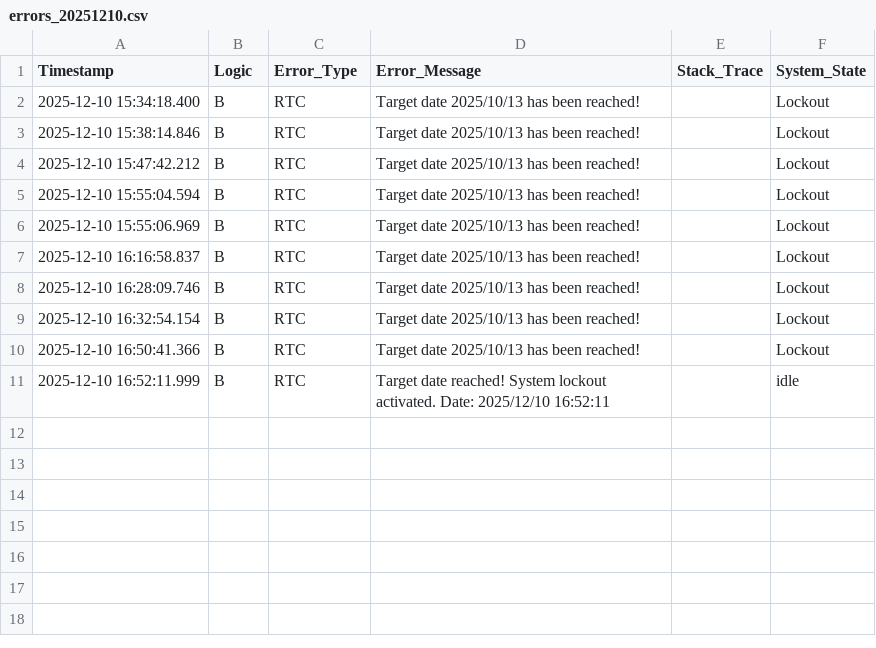
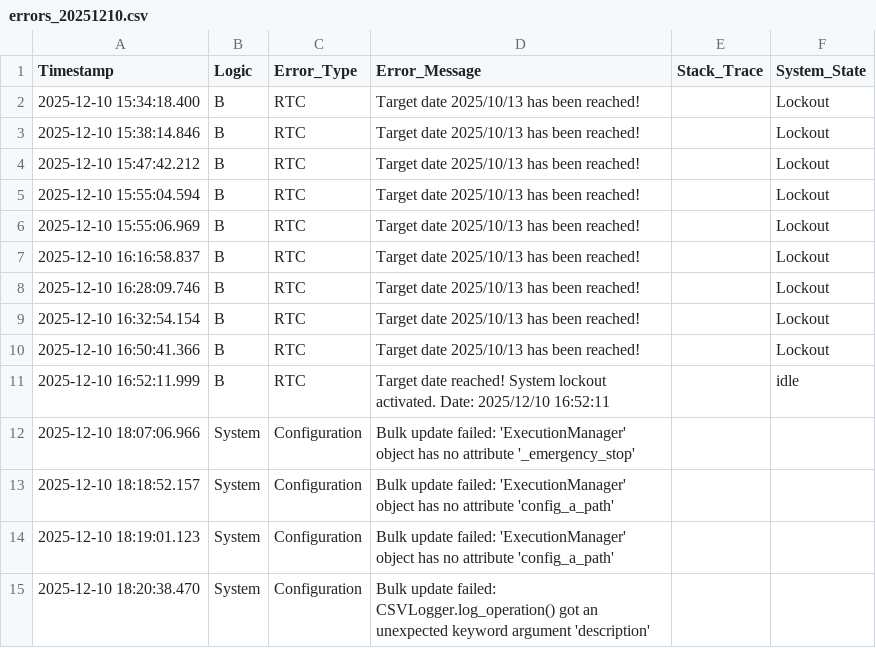
Before and after one commit to sasindu-wijesuriya/omar-drill-machine-project-rpi-python, a CSV file: RPi_Motor_Control/logs/errors_20251210.csv, drawn as a sheet.

```diff
--- a/RPi_Motor_Control/logs/errors_20251210.csv
+++ b/RPi_Motor_Control/logs/errors_20251210.csv
@@ -11 +11,5 @@ Timestamp,Logic,Error_Type,Error_Message,Stack_Trace,System_State
 2025-12-10 16:52:11.999,B,RTC,Target date reached! System lockout activated. Date: 2025/12/10 16:52:11,,idle
+2025-12-10 18:07:06.966,System,Configuration,Bulk update failed: 'ExecutionManager' object has no attribute '_emergency_stop',,
+2025-12-10 18:18:52.157,System,Configuration,Bulk update failed: 'ExecutionManager' object has no attribute 'config_a_path',,
+2025-12-10 18:19:01.123,System,Configuration,Bulk update failed: 'ExecutionManager' object has no attribute 'config_a_path',,
+2025-12-10 18:20:38.470,System,Configuration,Bulk update failed: CSVLogger.log_operation() got an unexpected keyword argument 'description',,
```
Also changed, not shown: RPi_Motor_Control/logs/operations_20251210.csv, 6 other files.
